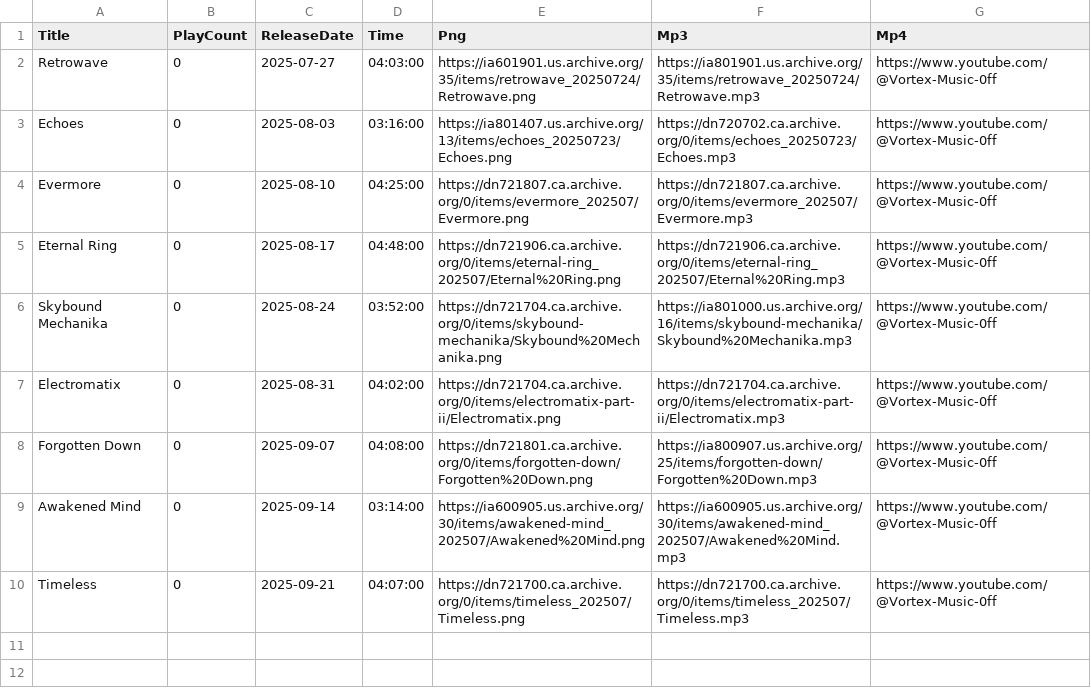
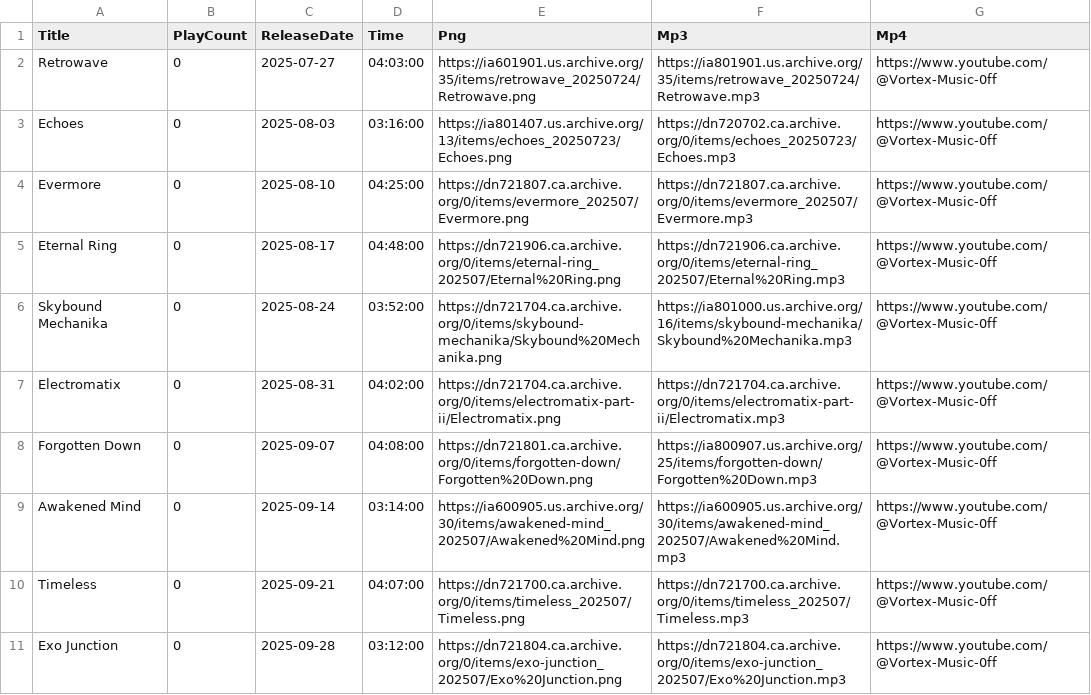
Before and after one commit to DJAZERTY/Vortex-Music-Admin-REPO, a CSV file: data/db.csv, drawn as a sheet; the diff names each change by its address in the sheet, - before the commit and + after, or states it on an @@ line.

Commit message:
Update db.csv

```diff
--- a/data/db.csv
+++ b/data/db.csv
+row 11: Exo Junction | 0 | 2025-09-28 | 03:12:00 | https://dn721804.ca.archive.org/0/items/exo-junction_202507/Exo%20Junction.png | https://dn721804.ca.archive.org/0/items/exo-junction_202507/Exo%20Junction.mp3 | https://www.youtube.com/@Vortex-Music-0ff
```
